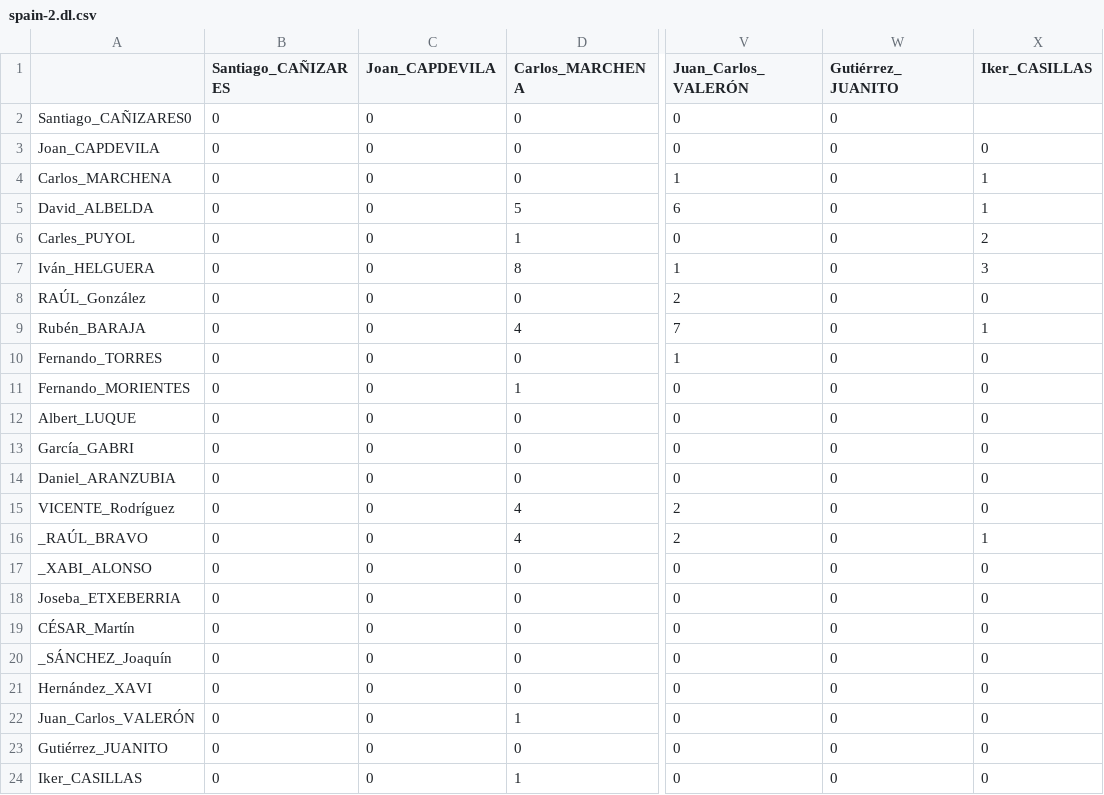
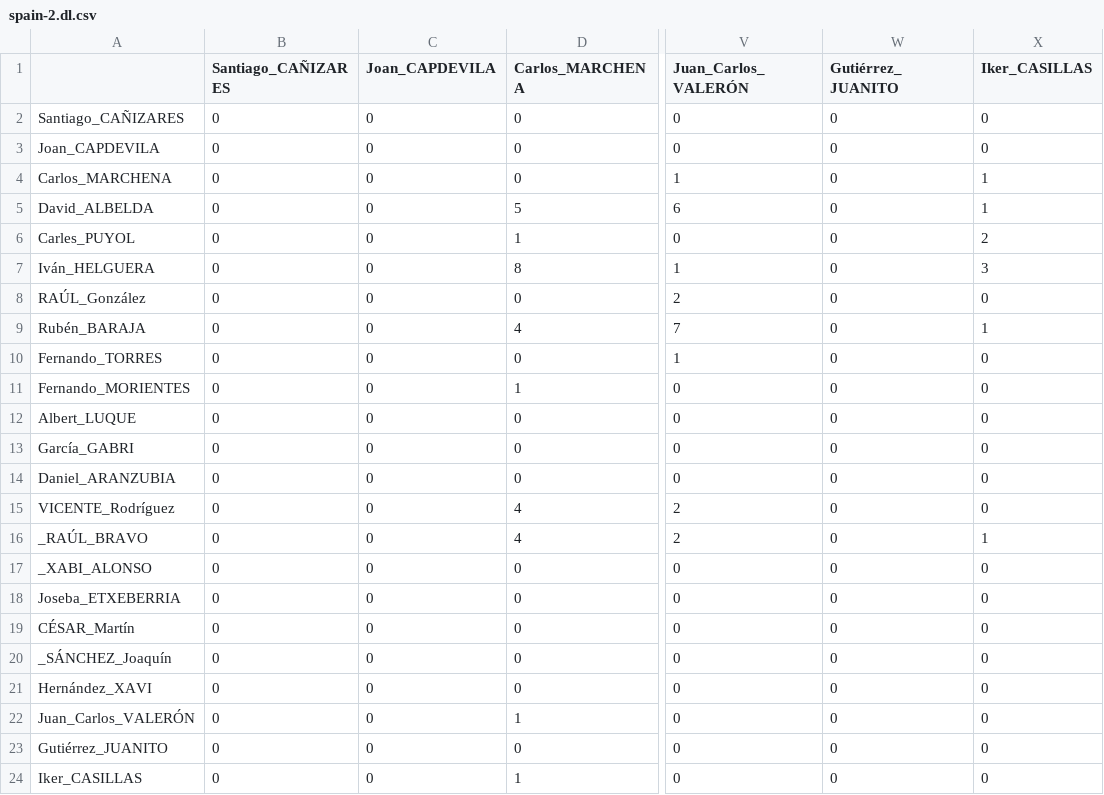
Before and after one commit to JJ/mascara-pass-it-around, a CSV file: data/euro-2004/spain-2.dl.csv, drawn as a sheet; only a part is shown, gaps mark what is left out; the diff names each change by its address in the sheet, - before the commit and + after, or states it on an @@ line.

```diff
--- a/data/euro-2004/spain-2.dl.csv
+++ b/data/euro-2004/spain-2.dl.csv
-A2: Santiago_CAÑIZARES0
+A2: Santiago_CAÑIZARES
-X2 (Iker_CASILLAS): (empty)
+X2 (Iker_CASILLAS): 0
```
Also changed, not shown: 2 other files.
